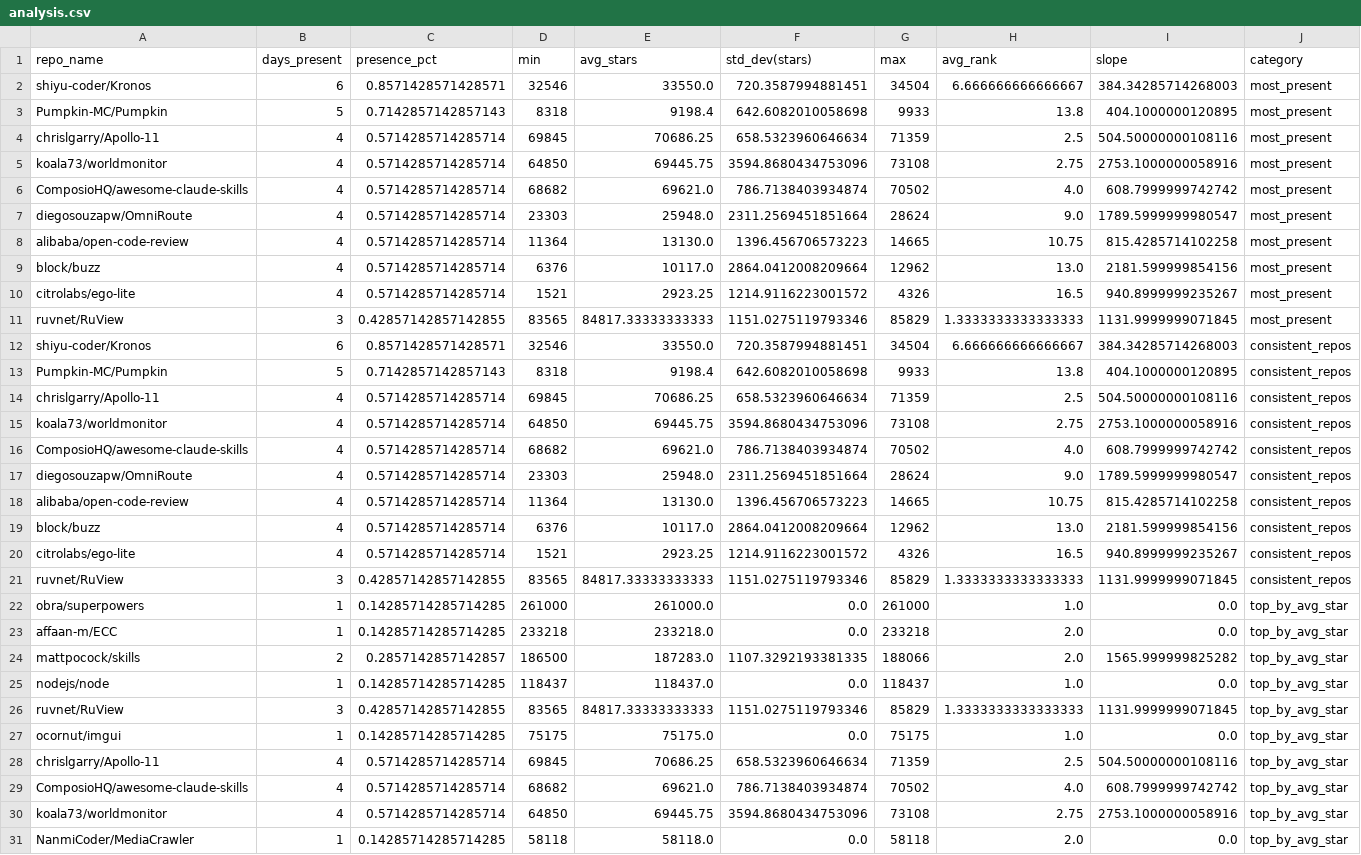
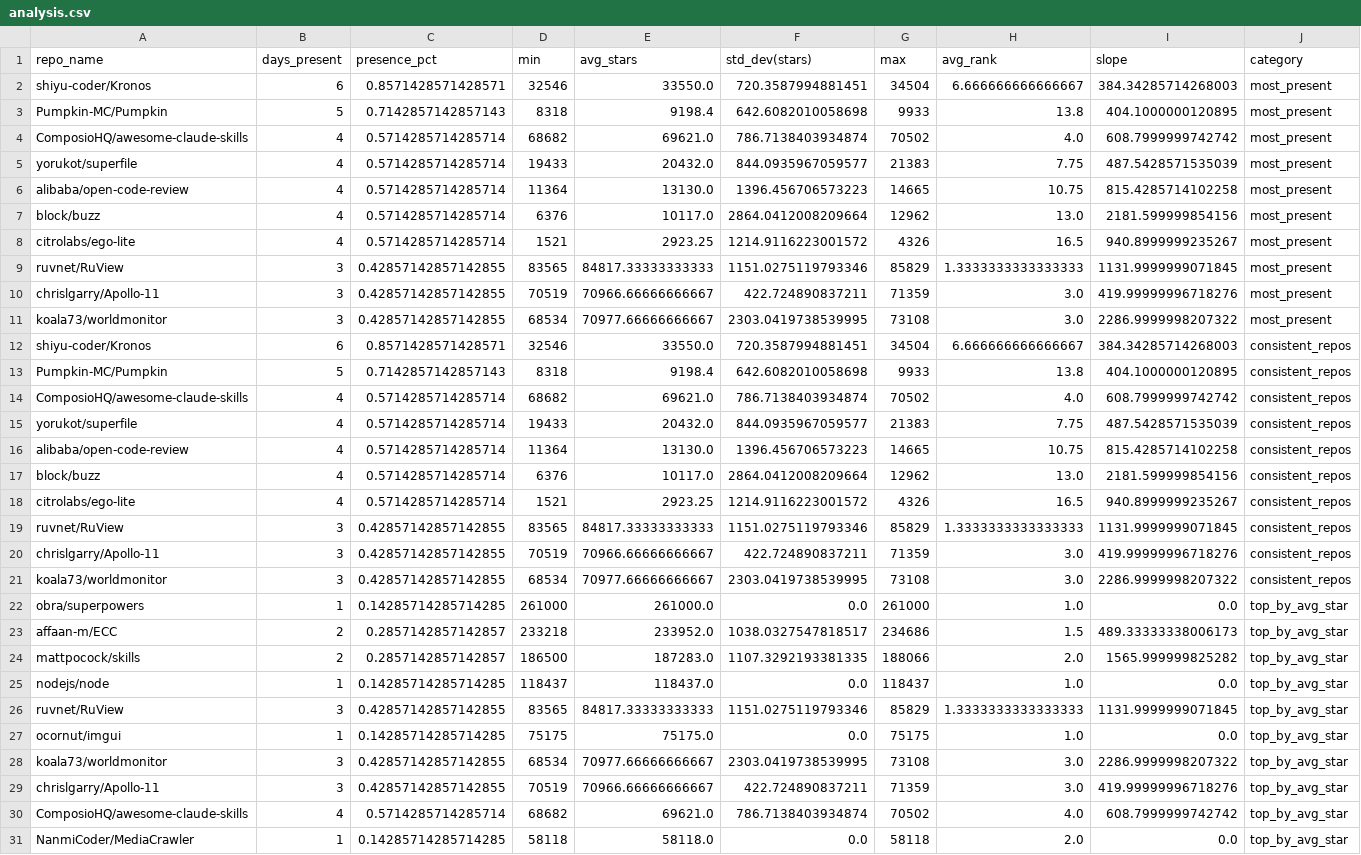
Before and after one commit to Sushil-Kumar-Sahoo/github_trending_tracker, a CSV file: outputs/analysis.csv, drawn as a sheet.

```diff
--- a/outputs/analysis.csv
+++ b/outputs/analysis.csv
@@ -3,6 +3,4 @@ shiyu-coder/Kronos,6,0.8571428571428571,32546,33550.0,720.3587994881451,34504,6.
 Pumpkin-MC/Pumpkin,5,0.7142857142857143,8318,9198.4,642.6082010058698,9933,13.8,404.1000000120895,most_present
-chrislgarry/Apollo-11,4,0.5714285714285714,69845,70686.25,658.5323960646634,71359,2.5,504.50000000108116,most_present
-koala73/worldmonitor,4,0.5714285714285714,64850,69445.75,3594.8680434753096,73108,2.75,2753.1000000058916,most_present
 ComposioHQ/awesome-claude-skills,4,0.5714285714285714,68682,69621.0,786.7138403934874,70502,4.0,608.7999999742742,most_present
-diegosouzapw/OmniRoute,4,0.5714285714285714,23303,25948.0,2311.2569451851664,28624,9.0,1789.5999999980547,most_present
+yorukot/superfile,4,0.5714285714285714,19433,20432.0,844.0935967059577,21383,7.75,487.5428571535039,most_present
 alibaba/open-code-review,4,0.5714285714285714,11364,13130.0,1396.456706573223,14665,10.75,815.4285714102258,most_present
@@ -11,8 +9,8 @@ citrolabs/ego-lite,4,0.5714285714285714,1521,2923.25,1214.9116223001572,4326,16.
 ruvnet/RuView,3,0.42857142857142855,83565,84817.33333333333,1151.0275119793346,85829,1.3333333333333333,1131.9999999071845,most_present
+chrislgarry/Apollo-11,3,0.42857142857142855,70519,70966.66666666667,422.724890837211,71359,3.0,419.99999996718276,most_present
+koala73/worldmonitor,3,0.42857142857142855,68534,70977.66666666667,2303.0419738539995,73108,3.0,2286.9999998207322,most_present
 shiyu-coder/Kronos,6,0.8571428571428571,32546,33550.0,720.3587994881451,34504,6.666666666666667,384.34285714268003,consistent_repos
 Pumpkin-MC/Pumpkin,5,0.7142857142857143,8318,9198.4,642.6082010058698,9933,13.8,404.1000000120895,consistent_repos
-chrislgarry/Apollo-11,4,0.5714285714285714,69845,70686.25,658.5323960646634,71359,2.5,504.50000000108116,consistent_repos
-koala73/worldmonitor,4,0.5714285714285714,64850,69445.75,3594.8680434753096,73108,2.75,2753.1000000058916,consistent_repos
 ComposioHQ/awesome-claude-skills,4,0.5714285714285714,68682,69621.0,786.7138403934874,70502,4.0,608.7999999742742,consistent_repos
-diegosouzapw/OmniRoute,4,0.5714285714285714,23303,25948.0,2311.2569451851664,28624,9.0,1789.5999999980547,consistent_repos
+yorukot/superfile,4,0.5714285714285714,19433,20432.0,844.0935967059577,21383,7.75,487.5428571535039,consistent_repos
 alibaba/open-code-review,4,0.5714285714285714,11364,13130.0,1396.456706573223,14665,10.75,815.4285714102258,consistent_repos
@@ -21,4 +19,6 @@ citrolabs/ego-lite,4,0.5714285714285714,1521,2923.25,1214.9116223001572,4326,16.
 ruvnet/RuView,3,0.42857142857142855,83565,84817.33333333333,1151.0275119793346,85829,1.3333333333333333,1131.9999999071845,consistent_repos
+chrislgarry/Apollo-11,3,0.42857142857142855,70519,70966.66666666667,422.724890837211,71359,3.0,419.99999996718276,consistent_repos
+koala73/worldmonitor,3,0.42857142857142855,68534,70977.66666666667,2303.0419738539995,73108,3.0,2286.9999998207322,consistent_repos
 obra/superpowers,1,0.14285714285714285,261000,261000.0,0.0,261000,1.0,0.0,top_by_avg_star
-affaan-m/ECC,1,0.14285714285714285,233218,233218.0,0.0,233218,2.0,0.0,top_by_avg_star
+affaan-m/ECC,2,0.2857142857142857,233218,233952.0,1038.0327547818517,234686,1.5,489.33333338006173,top_by_avg_star
 mattpocock/skills,2,0.2857142857142857,186500,187283.0,1107.3292193381335,188066,2.0,1565.999999825282,top_by_avg_star
@@ -27,5 +27,5 @@ ruvnet/RuView,3,0.42857142857142855,83565,84817.33333333333,1151.0275119793346,8
 ocornut/imgui,1,0.14285714285714285,75175,75175.0,0.0,75175,1.0,0.0,top_by_avg_star
-chrislgarry/Apollo-11,4,0.5714285714285714,69845,70686.25,658.5323960646634,71359,2.5,504.50000000108116,top_by_avg_star
+koala73/worldmonitor,3,0.42857142857142855,68534,70977.66666666667,2303.0419738539995,73108,3.0,2286.9999998207322,top_by_avg_star
+chrislgarry/Apollo-11,3,0.42857142857142855,70519,70966.66666666667,422.724890837211,71359,3.0,419.99999996718276,top_by_avg_star
 ComposioHQ/awesome-claude-skills,4,0.5714285714285714,68682,69621.0,786.7138403934874,70502,4.0,608.7999999742742,top_by_avg_star
-koala73/worldmonitor,4,0.5714285714285714,64850,69445.75,3594.8680434753096,73108,2.75,2753.1000000058916,top_by_avg_star
 NanmiCoder/MediaCrawler,1,0.14285714285714285,58118,58118.0,0.0,58118,2.0,0.0,top_by_avg_star
```
Also changed, not shown: 2 other files.
